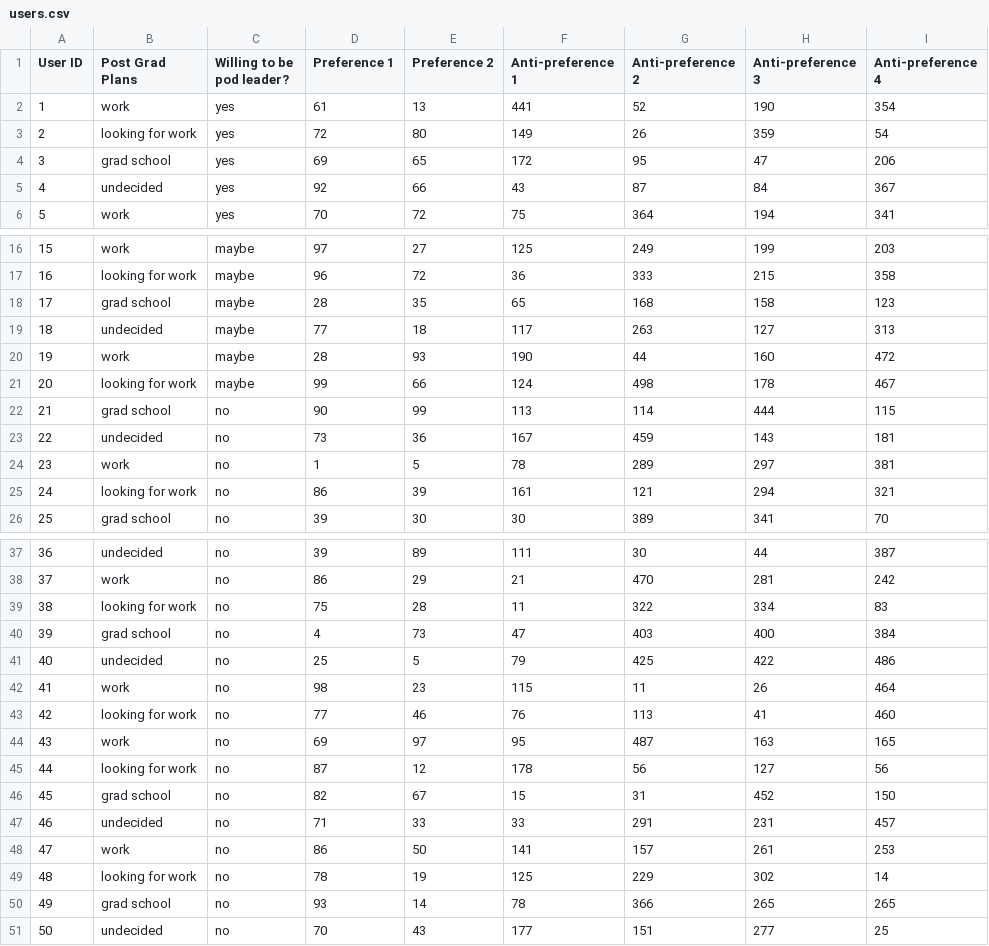
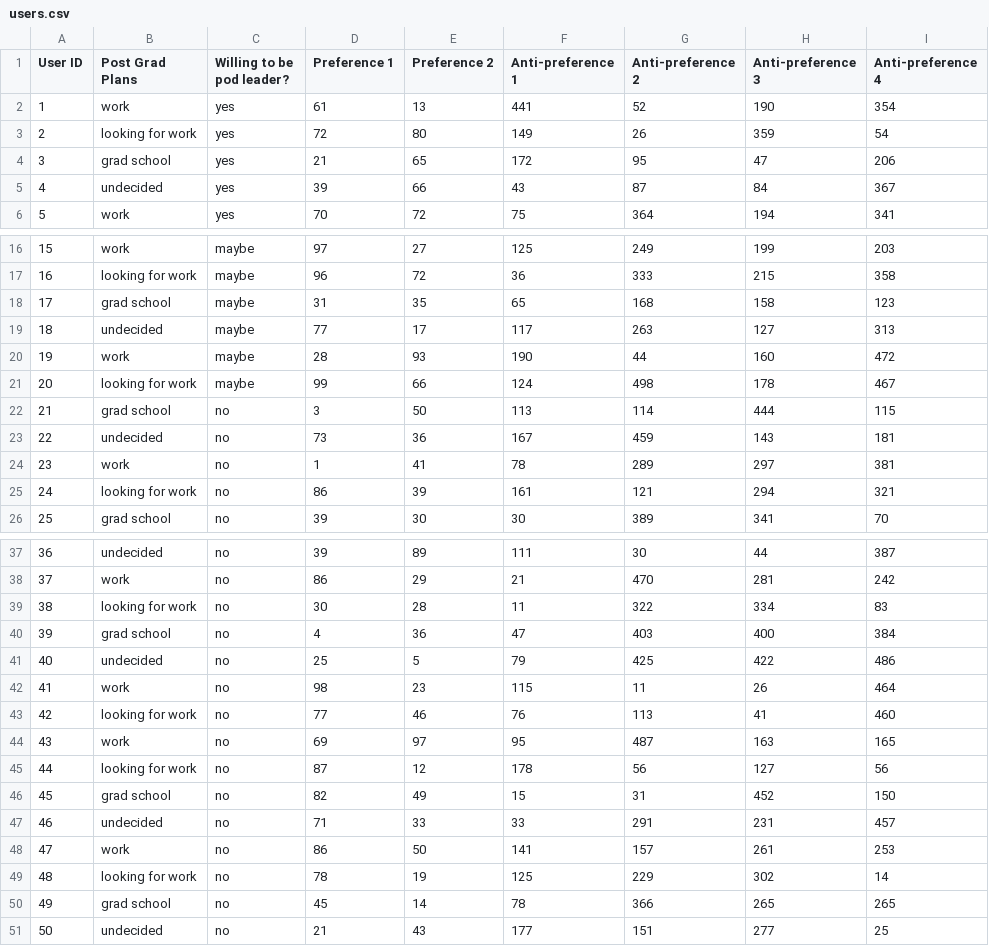
Before and after one commit to UniverseColumbus/LifePods-App, a CSV file: LifePodsAlgorithm/src/source/users.csv, drawn as a sheet; only a part is shown, gaps mark what is left out; the diff covers the shown part only.

```diff
--- a/LifePodsAlgorithm/src/source/users.csv
+++ b/LifePodsAlgorithm/src/source/users.csv
@@ -3,4 +3,4 @@ User ID,Post Grad Plans,Willing to be pod leader?,Preference 1,Preference 2,Anti
 2,looking for work,yes,72,80,149,26,359,54
-3,grad school,yes,69,65,172,95,47,206
-4,undecided,yes,92,66,43,87,84,367
+3,grad school,yes,21,65,172,95,47,206
+4,undecided,yes,39,66,43,87,84,367
 5,work,yes,70,72,75,364,194,341
@@ -17,9 +17,9 @@ User ID,Post Grad Plans,Willing to be pod leader?,Preference 1,Preference 2,Anti
 16,looking for work,maybe,96,72,36,333,215,358
-17,grad school,maybe,28,35,65,168,158,123
-18,undecided,maybe,77,18,117,263,127,313
+17,grad school,maybe,31,35,65,168,158,123
+18,undecided,maybe,77,17,117,263,127,313
 19,work,maybe,28,93,190,44,160,472
 20,looking for work,maybe,99,66,124,498,178,467
-21,grad school,no,90,99,113,114,444,115
+21,grad school,no,3,50,113,114,444,115
 22,undecided,no,73,36,167,459,143,181
-23,work,no,1,5,78,289,297,381
+23,work,no,1,41,78,289,297,381
 24,looking for work,no,86,39,161,121,294,321
@@ -38,4 +38,4 @@ User ID,Post Grad Plans,Willing to be pod leader?,Preference 1,Preference 2,Anti
 37,work,no,86,29,21,470,281,242
-38,looking for work,no,75,28,11,322,334,83
-39,grad school,no,4,73,47,403,400,384
+38,looking for work,no,30,28,11,322,334,83
+39,grad school,no,4,36,47,403,400,384
 40,undecided,no,25,5,79,425,422,486
@@ -45,3 +45,3 @@ User ID,Post Grad Plans,Willing to be pod leader?,Preference 1,Preference 2,Anti
 44,looking for work,no,87,12,178,56,127,56
-45,grad school,no,82,67,15,31,452,150
+45,grad school,no,82,49,15,31,452,150
 46,undecided,no,71,33,33,291,231,457
@@ -49,3 +49,3 @@ User ID,Post Grad Plans,Willing to be pod leader?,Preference 1,Preference 2,Anti
 48,looking for work,no,78,19,125,229,302,14
-49,grad school,no,93,14,78,366,265,265
-50,undecided,no,70,43,177,151,277,25
+49,grad school,no,45,14,78,366,265,265
+50,undecided,no,21,43,177,151,277,25
```
Also changed, not shown: 1 edited cell elsewhere in this file, LifePodsAlgorithm/bin/source/users.csv, 15 other files.
